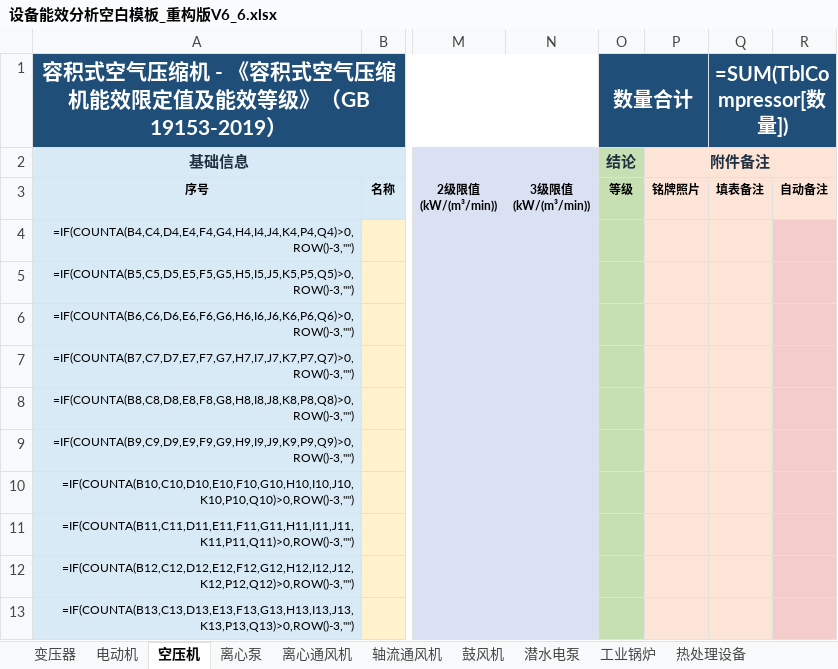
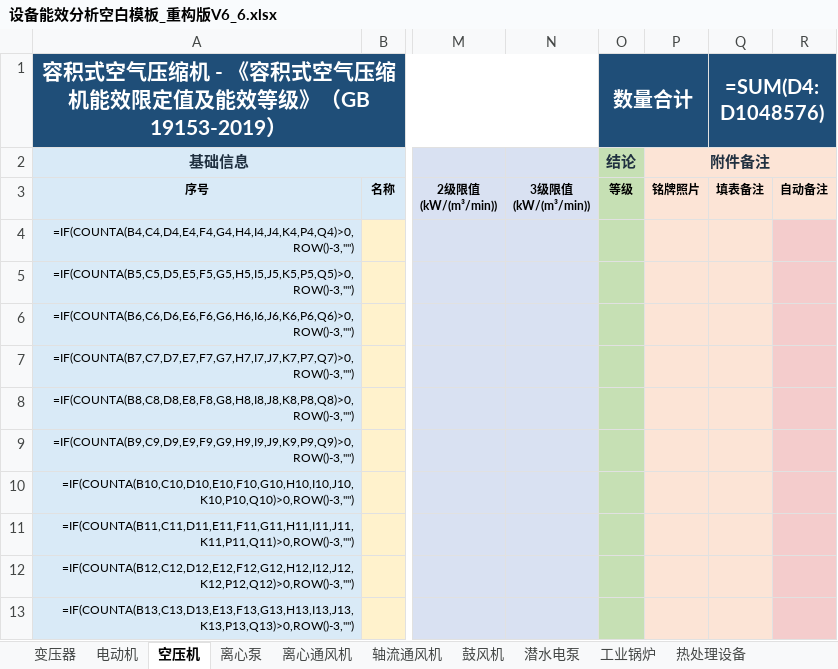
Before and after one commit to adgo07/EquipEffi, an Excel workbook: src/equipeffi/resources/templates/设备能效分析空白模板_重构版V6_6.xlsx, sheet 空压机, drawn as a sheet; only a part is shown, gaps mark what is left out; values as stored, in another font and other column widths than the file's, no borders; formulas without a stored value are shown as written; table styles not drawn; the diff names each change by its address in the sheet, - before the commit and + after, or states it on an @@ line.

```diff
--- a/src/equipeffi/resources/templates/设备能效分析空白模板_重构版V6_6.xlsx (sheet 空压机)
+++ b/src/equipeffi/resources/templates/设备能效分析空白模板_重构版V6_6.xlsx (sheet 空压机)
-Q1: =SUM(TblCompressor[数量])
+Q1: =SUM(D4:D1048576)
```
Also changed, not shown: 9 other files.
